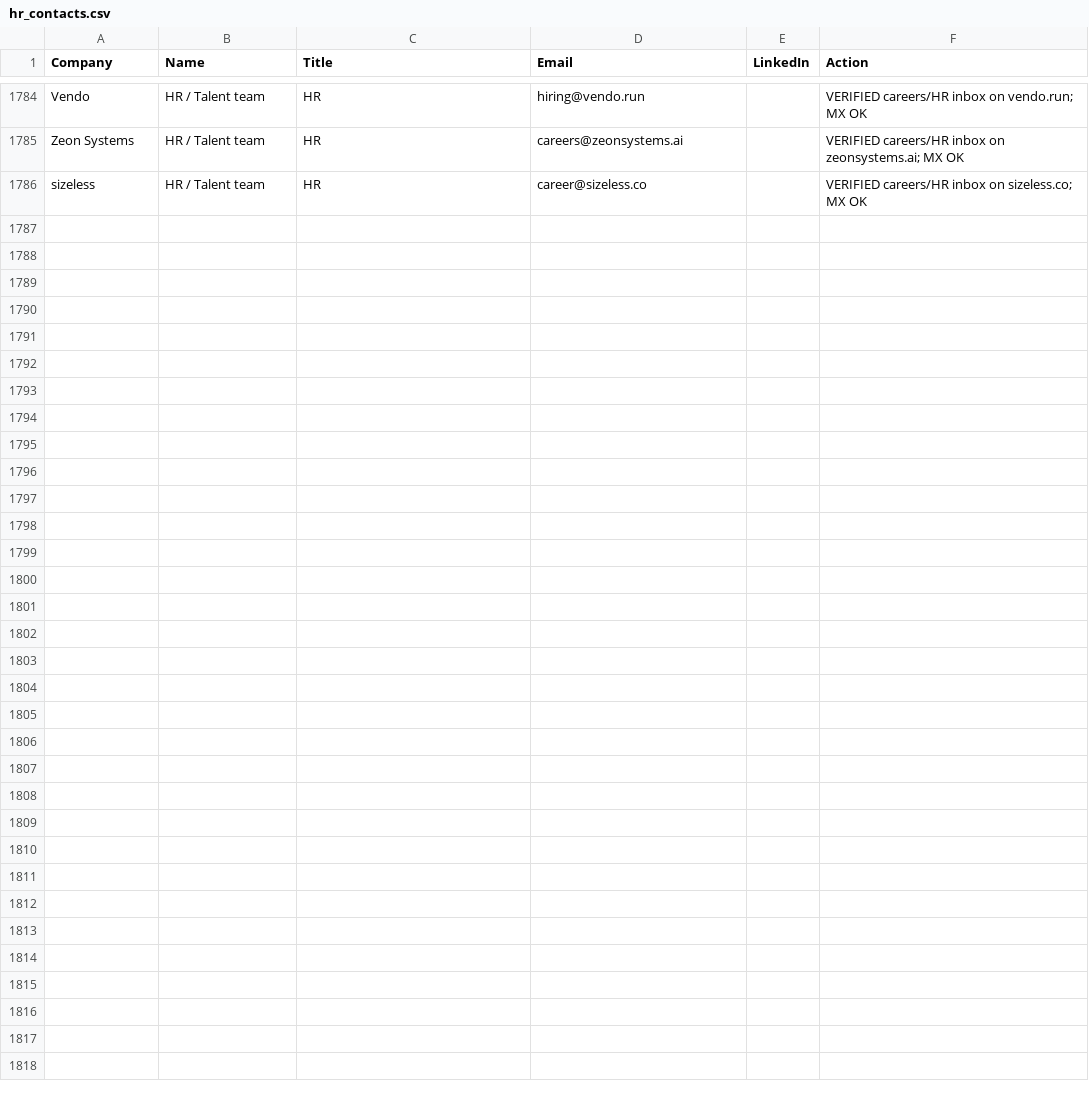
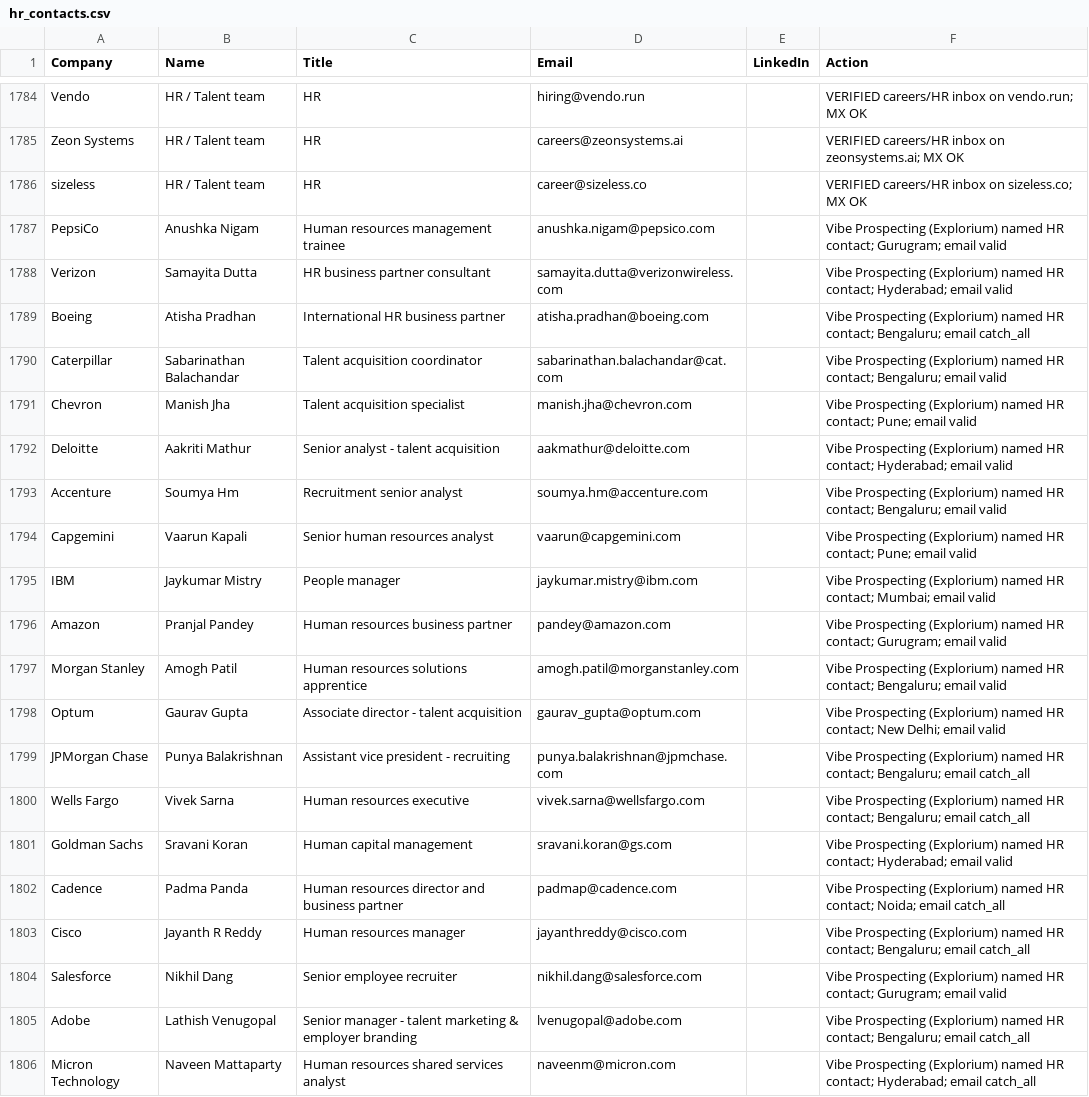
Before and after one commit to eeshsaxena/outreach-emails, a CSV file: industry/hr_contacts.csv, drawn as a sheet; only a part is shown, gaps mark what is left out.

Commit message:
emails: +20 named HR/TA contacts at top MNCs via Vibe Prospecting (0 credits) (#281)
Harvested 20 verified named HR/Talent-Acquisition contacts based in India at
top MNCs (PepsiCo, Verizon, Boeing, Caterpillar, Chevron, Deloitte, Accenture,
Capgemini, IBM, Amazon, Morgan Stanley, Optum, JPMorgan, Wells Fargo, Goldman
Sachs, Cadence, Cisco, Salesforce, Adobe, Micron) from the Vibe Prospecting
(Explorium) MCP free sample - no credits/export used. Added to hr_contacts.csv
(now 1806), filled 8 blank cream_mnc_companies rows with the named contact, and
fed all 20 into both unified combined lists.

```diff
--- a/industry/hr_contacts.csv
+++ b/industry/hr_contacts.csv
@@ -1786 +1786,21 @@ Zeon Systems,HR / Talent team,HR,careers@zeonsystems.ai,,VERIFIED careers/HR inb
 sizeless,HR / Talent team,HR,career@sizeless.co,,VERIFIED careers/HR inbox on sizeless.co; MX OK
+PepsiCo,Anushka Nigam,Human resources management trainee,anushka.nigam@pepsico.com,,Vibe Prospecting (Explorium) named HR contact; Gurugram; email valid
+Verizon,Samayita Dutta,HR business partner consultant,samayita.dutta@verizonwireless.com,,Vibe Prospecting (Explorium) named HR contact; Hyderabad; email valid
+Boeing,Atisha Pradhan,International HR business partner,atisha.pradhan@boeing.com,,Vibe Prospecting (Explorium) named HR contact; Bengaluru; email catch_all
+Caterpillar,Sabarinathan Balachandar,Talent acquisition coordinator,sabarinathan.balachandar@cat.com,,Vibe Prospecting (Explorium) named HR contact; Bengaluru; email valid
+Chevron,Manish Jha,Talent acquisition specialist,manish.jha@chevron.com,,Vibe Prospecting (Explorium) named HR contact; Pune; email valid
+Deloitte,Aakriti Mathur,Senior analyst - talent acquisition,aakmathur@deloitte.com,,Vibe Prospecting (Explorium) named HR contact; Hyderabad; email valid
+Accenture,Soumya Hm,Recruitment senior analyst,soumya.hm@accenture.com,,Vibe Prospecting (Explorium) named HR contact; Bengaluru; email valid
+Capgemini,Vaarun Kapali,Senior human resources analyst,vaarun@capgemini.com,,Vibe Prospecting (Explorium) named HR contact; Pune; email valid
+IBM,Jaykumar Mistry,People manager,jaykumar.mistry@ibm.com,,Vibe Prospecting (Explorium) named HR contact; Mumbai; email valid
+Amazon,Pranjal Pandey,Human resources business partner,pandey@amazon.com,,Vibe Prospecting (Explorium) named HR contact; Gurugram; email valid
+Morgan Stanley,Amogh Patil,Human resources solutions apprentice,amogh.patil@morganstanley.com,,Vibe Prospecting (Explorium) named HR contact; Bengaluru; email valid
+Optum,Gaurav Gupta,Associate director - talent acquisition,gaurav_gupta@optum.com,,Vibe Prospecting (Explorium) named HR contact; New Delhi; email valid
+JPMorgan Chase,Punya Balakrishnan,Assistant vice president - recruiting,punya.balakrishnan@jpmchase.com,,Vibe Prospecting (Explorium) named HR contact; Bengaluru; email catch_all
+Wells Fargo,Vivek Sarna,Human resources executive,vivek.sarna@wellsfargo.com,,Vibe Prospecting (Explorium) named HR contact; Bengaluru; email catch_all
+Goldman Sachs,Sravani Koran,Human capital management,sravani.koran@gs.com,,Vibe Prospecting (Explorium) named HR contact; Hyderabad; email valid
+Cadence,Padma Panda,Human resources director and business partner,padmap@cadence.com,,Vibe Prospecting (Explorium) named HR contact; Noida; email catch_all
+Cisco,Jayanth R Reddy,Human resources manager,jayanthreddy@cisco.com,,Vibe Prospecting (Explorium) named HR contact; Bengaluru; email catch_all
+Salesforce,Nikhil Dang,Senior employee recruiter,nikhil.dang@salesforce.com,,Vibe Prospecting (Explorium) named HR contact; Gurugram; email valid
+Adobe,Lathish Venugopal,Senior manager - talent marketing & employer branding,lvenugopal@adobe.com,,Vibe Prospecting (Explorium) named HR contact; Bengaluru; email catch_all
+Micron Technology,Naveen Mattaparty,Human resources shared services analyst,naveenm@micron.com,,Vibe Prospecting (Explorium) named HR contact; Hyderabad; email catch_all
```
Also changed, not shown: industry/cream_mnc_companies.csv, 2 other files.
